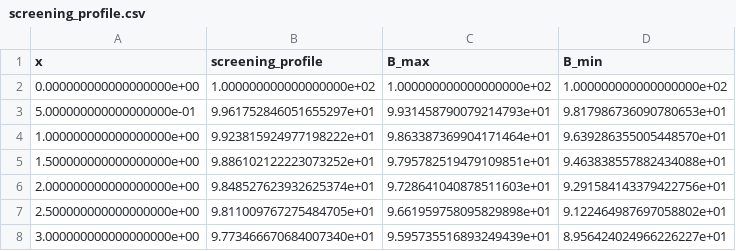
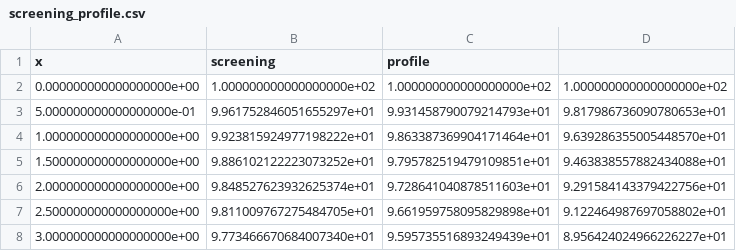
Before and after one commit to Becker-11/nbts, a CSV file: analysis/sim_t6.0_T120/screening_profile.csv, drawn as a sheet; only a part is shown.

```diff
--- a/analysis/sim_t6.0_T120/screening_profile.csv
+++ b/analysis/sim_t6.0_T120/screening_profile.csv
@@ -1,2 +1,2 @@
-x, screening_profile, B_max, B_min
+x,screening,profile
 0.000000000000000000e+00,1.000000000000000000e+02,1.000000000000000000e+02,1.000000000000000000e+02
```
Also changed, not shown: analysis/sim_t6.0_T120/current_density.csv, analysis/sim_t6.0_T120/mean_free_path.csv, 10 other files.
